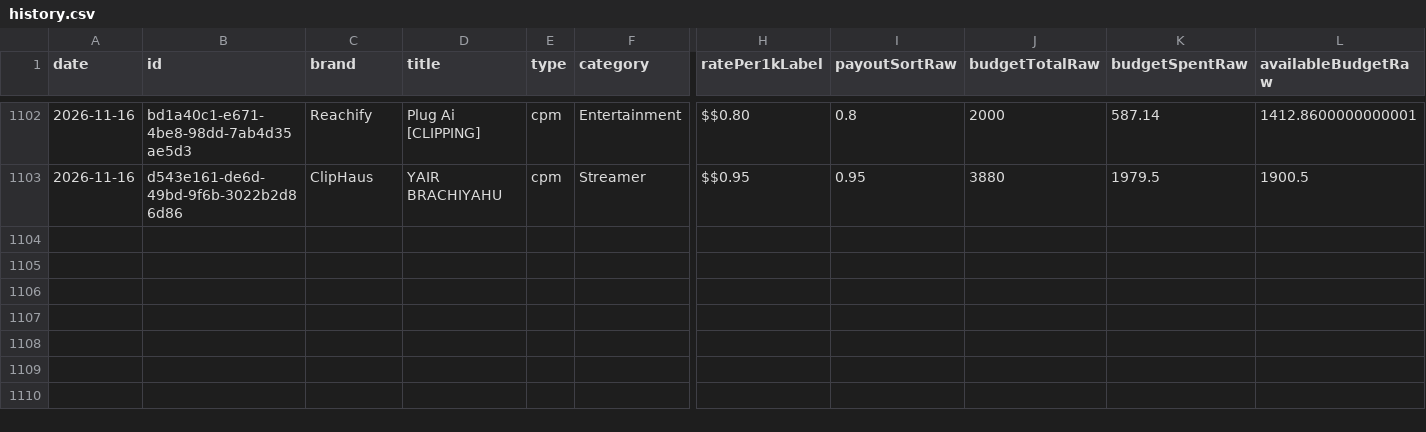
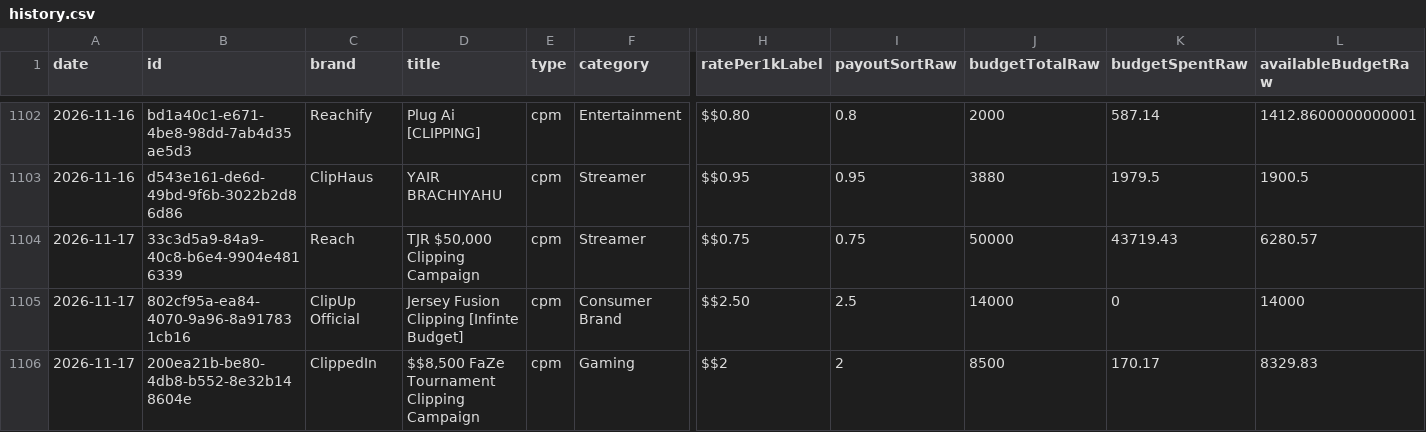
Before and after one commit to catalystprimeagent-bot/whop-campaign-history, a CSV file: history.csv, drawn as a sheet; only a part is shown, gaps mark what is left out; rows hold the shown columns only; the diff covers the shown part only; the diff names each change by its address in the sheet, - before the commit and + after, or states it on an @@ line.

```diff
--- a/history.csv
+++ b/history.csv
+row 1104: 2026-11-17 | 33c3d5a9-84a9-40c8-b6e4-9904e4816339 | Reach | TJR $50,000 Clipping Campaign | cpm | Streamer | $$0.75 | 0.75 | 50000 | 43719.43 | 6280.57
+row 1105: 2026-11-17 | 802cf95a-ea84-4070-9a96-8a917831cb16 | ClipUp Official | Jersey Fusion Clipping [Infinte Budget] | cpm | Consumer Brand | $$2.50 | 2.5 | 14000 | 0 | 14000
+row 1106: 2026-11-17 | 200ea21b-be80-4db8-b552-8e32b148604e | ClippedIn | $$8,500 FaZe Tournament Clipping Campaign | cpm | Gaming | $$2 | 2 | 8500 | 170.17 | 8329.83
```
Also changed, not shown: 2 added rows elsewhere in this file, coverage.csv, 2 other files.
